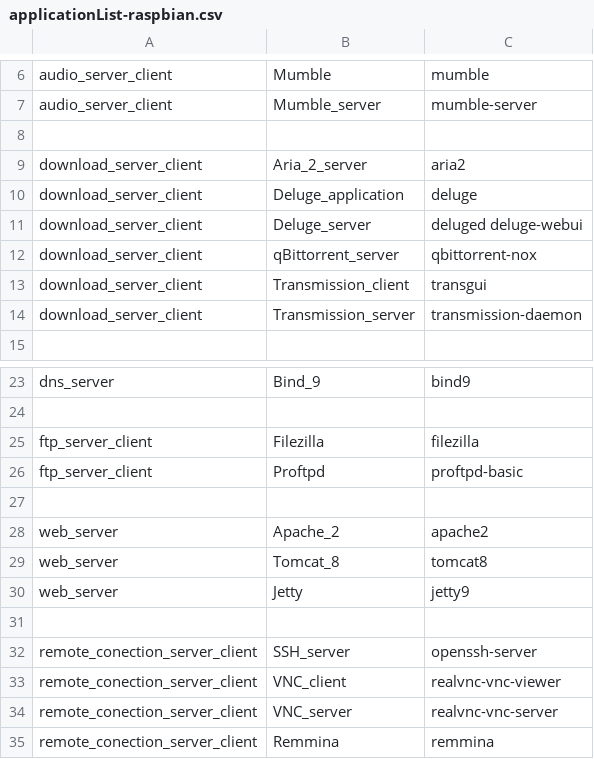
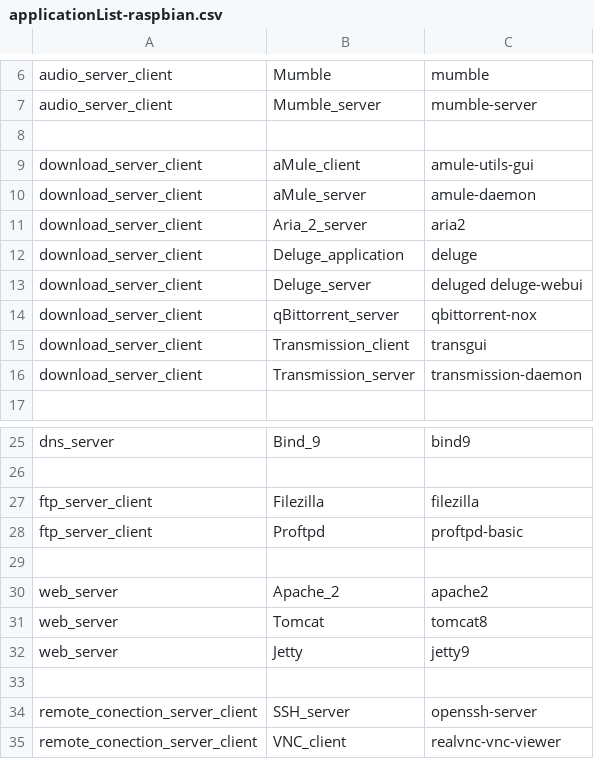
Before and after one commit to cesar-rgon/desktop-app-installer, a CSV file: etc/applist/applicationList-raspbian.csv, drawn as a sheet; only a part is shown, gaps mark what is left out; the shorter side is filled out with more unchanged rows.

Commit message:
Added aMule application to Raspbian Stretch installation menu

```diff
--- a/etc/applist/applicationList-raspbian.csv
+++ b/etc/applist/applicationList-raspbian.csv
@@ -8,2 +8,4 @@ audio_server_client,Mumble_server,mumble-server
 ,,
+download_server_client,aMule_client,amule-utils-gui
+download_server_client,aMule_server,amule-daemon
 download_server_client,Aria_2_server,aria2
@@ -28,3 +30,3 @@ ftp_server_client,Proftpd,proftpd-basic
 web_server,Apache_2,apache2
-web_server,Tomcat_8,tomcat8
+web_server,Tomcat,tomcat8
 web_server,Jetty,jetty9
```
Also changed, not shown: 4 other files.
